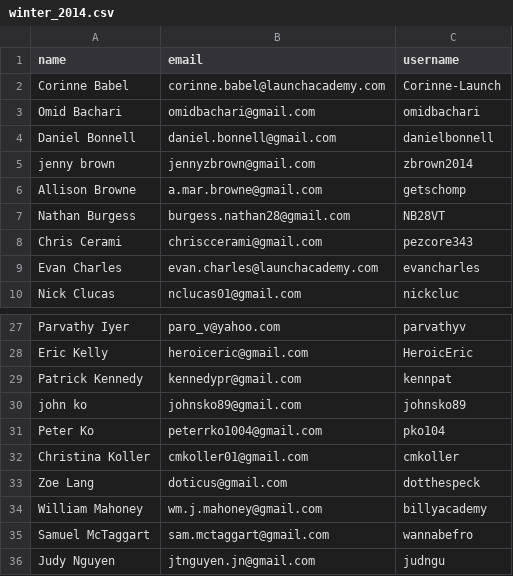
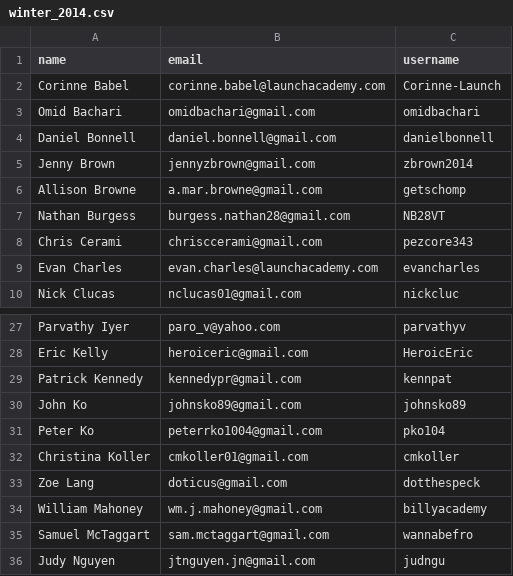
Before and after one commit to omidbachari/launchvotes, a CSV file: db/winter_2014.csv, drawn as a sheet; only a part is shown, gaps mark what is left out.

Commit message:
capitalization

```diff
--- a/db/winter_2014.csv
+++ b/db/winter_2014.csv
@@ -4,3 +4,3 @@ Omid Bachari,omidbachari@gmail.com,omidbachari
 Daniel Bonnell,daniel.bonnell@gmail.com,danielbonnell
-jenny brown,jennyzbrown@gmail.com,zbrown2014
+Jenny Brown,jennyzbrown@gmail.com,zbrown2014
 Allison Browne,a.mar.browne@gmail.com,getschomp
@@ -29,3 +29,3 @@ Eric Kelly,heroiceric@gmail.com,HeroicEric
 Patrick Kennedy,kennedypr@gmail.com,kennpat
-john ko,johnsko89@gmail.com,johnsko89
+John Ko,johnsko89@gmail.com,johnsko89
 Peter Ko,peterrko1004@gmail.com,pko104
```
